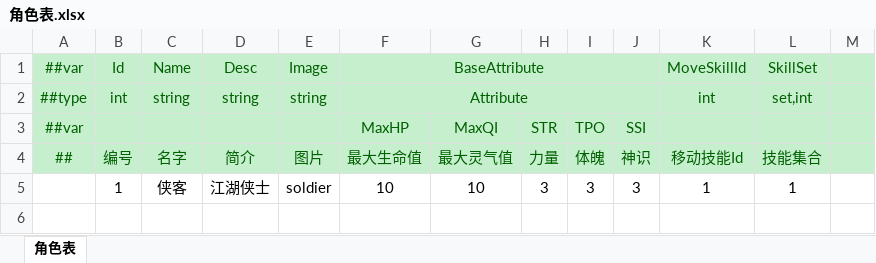
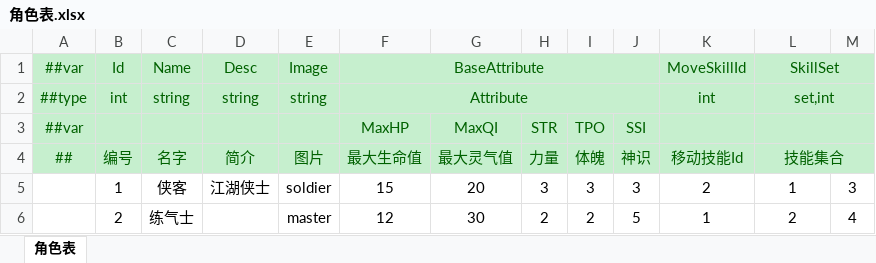
Before and after one commit to cnImpulse/HEDAO, an Excel workbook: 导表工具/Excels/角色表.xlsx, sheet 角色表, drawn as a sheet; values as stored, in another font and other column widths than the file's, no borders; the diff names each change by its address in the sheet, - before the commit and + after, or states it on an @@ line.

```diff
--- a/导表工具/Excels/角色表.xlsx (sheet 角色表)
+++ b/导表工具/Excels/角色表.xlsx (sheet 角色表)
+L1:M1 merged
+L2:M2 merged
+L3:M3 merged
+L4:M4 merged
-F5 (最大生命值): 10
+F5 (最大生命值): 15
-G5 (最大灵气值): 10
+G5 (最大灵气值): 20
-K5 (移动技能Id): 1
+K5 (移动技能Id): 2
-M5: (empty)
+M5: 3
+row 6:  | 2 | 练气士 |  | master | 12 | 30 | 2 | 2 | 5 | 1 | 2 | 4
```
Also changed, not shown: 导表工具/Excels/技能表.xlsx, 14 other files.
